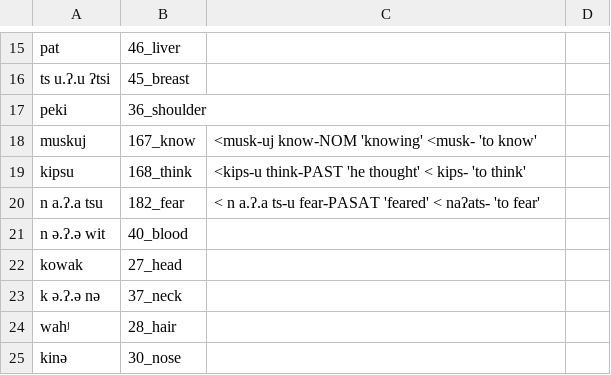
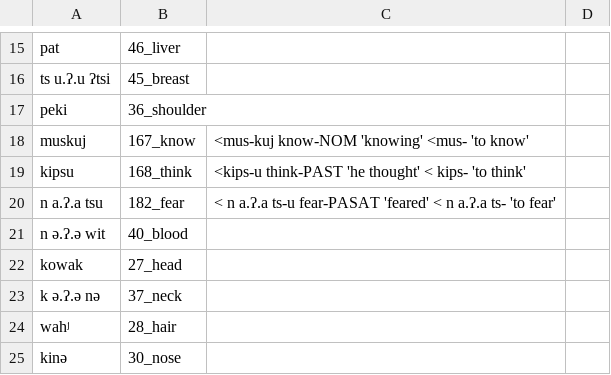
Before and after one commit to lexibank/mixezoqueanvoices, a CSV file: raw/data/Rayon/data.csv, drawn as a sheet; only a part is shown, gaps mark what is left out; the diff covers the shown part only.

```diff
--- a/raw/data/Rayon/data.csv
+++ b/raw/data/Rayon/data.csv
@@ -17,5 +17,5 @@ ts u.ʔ.u ʔtsi,45_breast,
 peki,36_shoulder,
-muskuj,167_know, <musk-uj  know-NOM  'knowing' <musk- 'to know'
+muskuj,167_know, <mus-kuj  know-NOM  'knowing' <mus- 'to know'
 kipsu,168_think, <kips-u  think-PAST 'he thought' < kips- 'to think'
-n a.ʔ.a tsu,182_fear, < n a.ʔ.a ts-u  fear-PASAT 'feared' < naʔats- 'to fear'
+n a.ʔ.a tsu,182_fear, < n a.ʔ.a ts-u  fear-PASAT 'feared' < n a.ʔ.a ts- 'to fear'
 n ə.ʔ.ə wit,40_blood,
```
Also changed, not shown: 42 edited cells elsewhere in this file.
